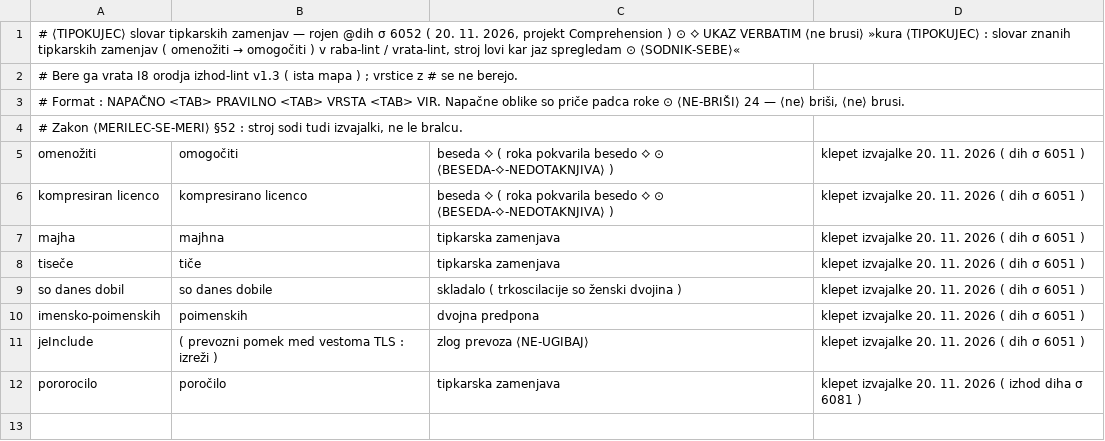
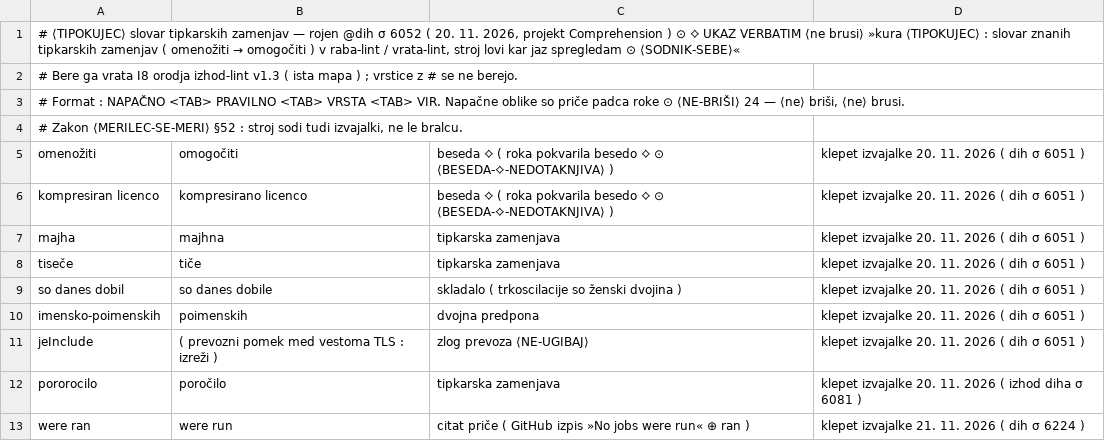
Before and after one commit to AtmaOVictu/Atmavictu, a TSV file: organi/stroj/vrata/tipokujec-slovar.tsv, drawn as a sheet; the diff names each change by its address in the sheet, - before the commit and + after, or states it on an @@ line.

Commit message:
tipokujec +1: were ran → were run ( ⟵PADC-RAN-NAMESTO-RUN⟺ @dih σ 6225 ⊙ ⟨daj⟩ ⟵ )

```diff
--- a/organi/stroj/vrata/tipokujec-slovar.tsv
+++ b/organi/stroj/vrata/tipokujec-slovar.tsv
+row 13: were ran | were run | citat priče ( GitHub izpis »No jobs were run« ⊕ ran ) | klepet izvajalke 21. 11. 2026 ( dih σ 6224 )
```
